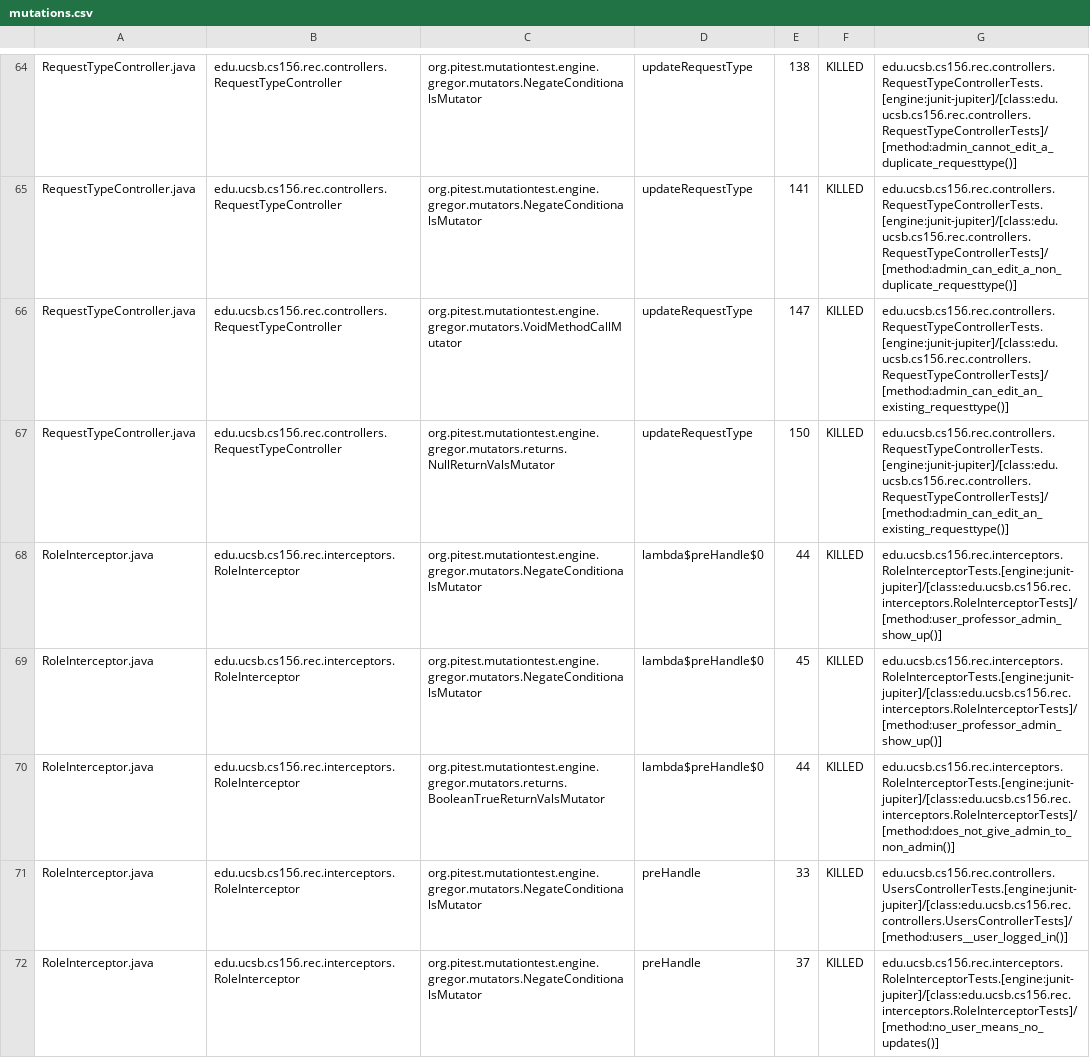
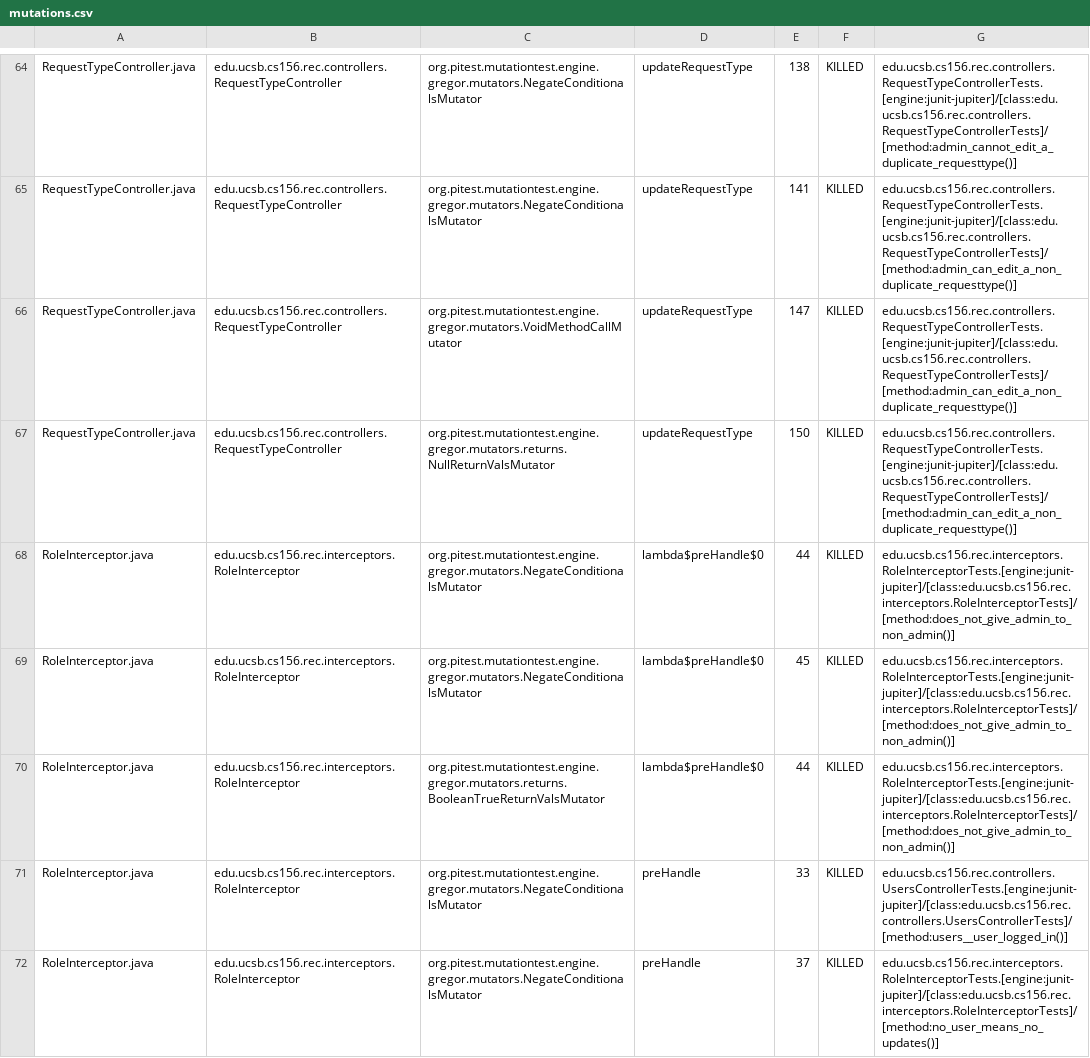
Before and after one commit to ucsb-cs156-f25/proj-rec-f25-18, a CSV file: pitest/mutations.csv, drawn as a sheet; only a part is shown, gaps mark what is left out; the diff covers the shown part only.

Commit message:
Deploying to gh-pages from @ ucsb-cs156-f25/proj-rec-f25-18@dc17adaf30c56b1340d1cfef8d5d2edff6158aa4 🚀

```diff
--- a/pitest/mutations.csv
+++ b/pitest/mutations.csv
@@ -65,6 +65,6 @@ RequestTypeController.java,edu.ucsb.cs156.rec.controllers.RequestTypeController,
 RequestTypeController.java,edu.ucsb.cs156.rec.controllers.RequestTypeController,org.pitest.mutationtest.engine.gregor.mutators.NegateConditionalsMutator,updateRequestType,141,KILLED,edu.ucsb.cs156.rec.controllers.RequestTypeControllerTests.[engine:junit-jupiter]/[class:edu.ucsb.cs156.rec.controllers.RequestTypeControllerTests]/[method:admin_can_edit_a_non_duplicate_requesttype()]
-RequestTypeController.java,edu.ucsb.cs156.rec.controllers.RequestTypeController,org.pitest.mutationtest.engine.gregor.mutators.VoidMethodCallMutator,updateRequestType,147,KILLED,edu.ucsb.cs156.rec.controllers.RequestTypeControllerTests.[engine:junit-jupiter]/[class:edu.ucsb.cs156.rec.controllers.RequestTypeControllerTests]/[method:admin_can_edit_an_existing_requesttype()]
-RequestTypeController.java,edu.ucsb.cs156.rec.controllers.RequestTypeController,org.pitest.mutationtest.engine.gregor.mutators.returns.NullReturnValsMutator,updateRequestType,150,KILLED,edu.ucsb.cs156.rec.controllers.RequestTypeControllerTests.[engine:junit-jupiter]/[class:edu.ucsb.cs156.rec.controllers.RequestTypeControllerTests]/[method:admin_can_edit_an_existing_requesttype()]
-RoleInterceptor.java,edu.ucsb.cs156.rec.interceptors.RoleInterceptor,org.pitest.mutationtest.engine.gregor.mutators.NegateConditionalsMutator,lambda$preHandle$0,44,KILLED,edu.ucsb.cs156.rec.interceptors.RoleInterceptorTests.[engine:junit-jupiter]/[class:edu.ucsb.cs156.rec.interceptors.RoleInterceptorTests]/[method:user_professor_admin_show_up()]
-RoleInterceptor.java,edu.ucsb.cs156.rec.interceptors.RoleInterceptor,org.pitest.mutationtest.engine.gregor.mutators.NegateConditionalsMutator,lambda$preHandle$0,45,KILLED,edu.ucsb.cs156.rec.interceptors.RoleInterceptorTests.[engine:junit-jupiter]/[class:edu.ucsb.cs156.rec.interceptors.RoleInterceptorTests]/[method:user_professor_admin_show_up()]
+RequestTypeController.java,edu.ucsb.cs156.rec.controllers.RequestTypeController,org.pitest.mutationtest.engine.gregor.mutators.VoidMethodCallMutator,updateRequestType,147,KILLED,edu.ucsb.cs156.rec.controllers.RequestTypeControllerTests.[engine:junit-jupiter]/[class:edu.ucsb.cs156.rec.controllers.RequestTypeControllerTests]/[method:admin_can_edit_a_non_duplicate_requesttype()]
+RequestTypeController.java,edu.ucsb.cs156.rec.controllers.RequestTypeController,org.pitest.mutationtest.engine.gregor.mutators.returns.NullReturnValsMutator,updateRequestType,150,KILLED,edu.ucsb.cs156.rec.controllers.RequestTypeControllerTests.[engine:junit-jupiter]/[class:edu.ucsb.cs156.rec.controllers.RequestTypeControllerTests]/[method:admin_can_edit_a_non_duplicate_requesttype()]
+RoleInterceptor.java,edu.ucsb.cs156.rec.interceptors.RoleInterceptor,org.pitest.mutationtest.engine.gregor.mutators.NegateConditionalsMutator,lambda$preHandle$0,44,KILLED,edu.ucsb.cs156.rec.interceptors.RoleInterceptorTests.[engine:junit-jupiter]/[class:edu.ucsb.cs156.rec.interceptors.RoleInterceptorTests]/[method:does_not_give_admin_to_non_admin()]
+RoleInterceptor.java,edu.ucsb.cs156.rec.interceptors.RoleInterceptor,org.pitest.mutationtest.engine.gregor.mutators.NegateConditionalsMutator,lambda$preHandle$0,45,KILLED,edu.ucsb.cs156.rec.interceptors.RoleInterceptorTests.[engine:junit-jupiter]/[class:edu.ucsb.cs156.rec.interceptors.RoleInterceptorTests]/[method:does_not_give_admin_to_non_admin()]
 RoleInterceptor.java,edu.ucsb.cs156.rec.interceptors.RoleInterceptor,org.pitest.mutationtest.engine.gregor.mutators.returns.BooleanTrueReturnValsMutator,lambda$preHandle$0,44,KILLED,edu.ucsb.cs156.rec.interceptors.RoleInterceptorTests.[engine:junit-jupiter]/[class:edu.ucsb.cs156.rec.interceptors.RoleInterceptorTests]/[method:does_not_give_admin_to_non_admin()]
```
Also changed, not shown: 11 edited cells elsewhere in this file, 11 other files.
